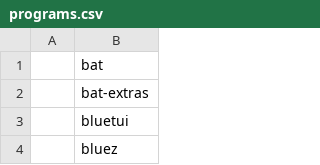
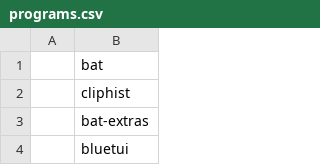
Before and after one commit to andrey-gusev/dotfiles, a CSV file: programs.csv, drawn as a sheet; only a part is shown; the shorter side is filled out with more unchanged rows; the diff names each change by its address in the sheet, - before the commit and + after, or states it on an @@ line.

```diff
--- a/programs.csv
+++ b/programs.csv
+row 2:  | cliphist
```
Also changed, not shown: 1 other file.
